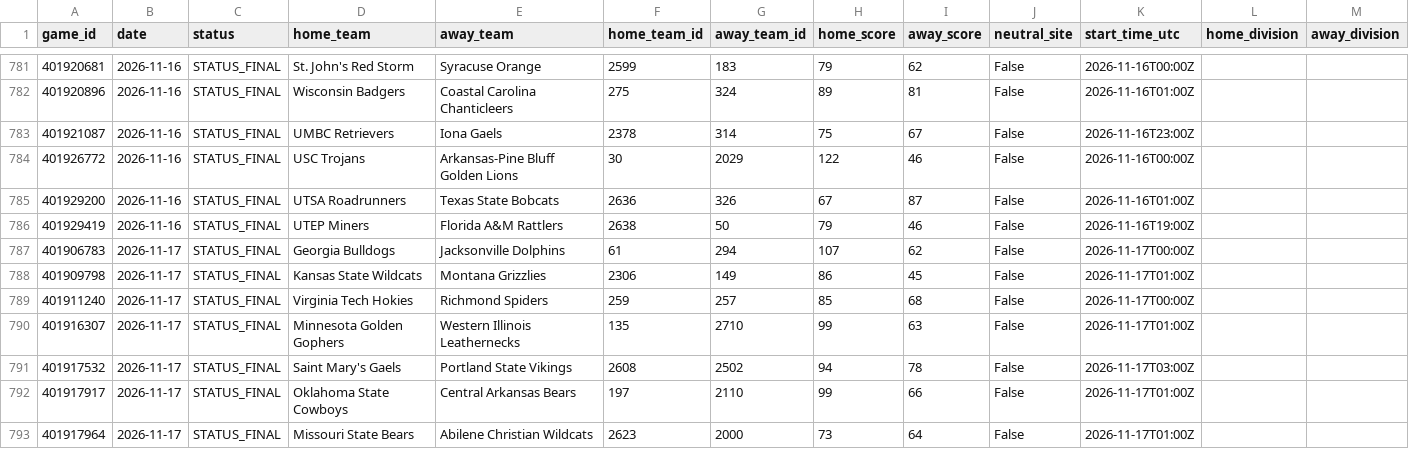
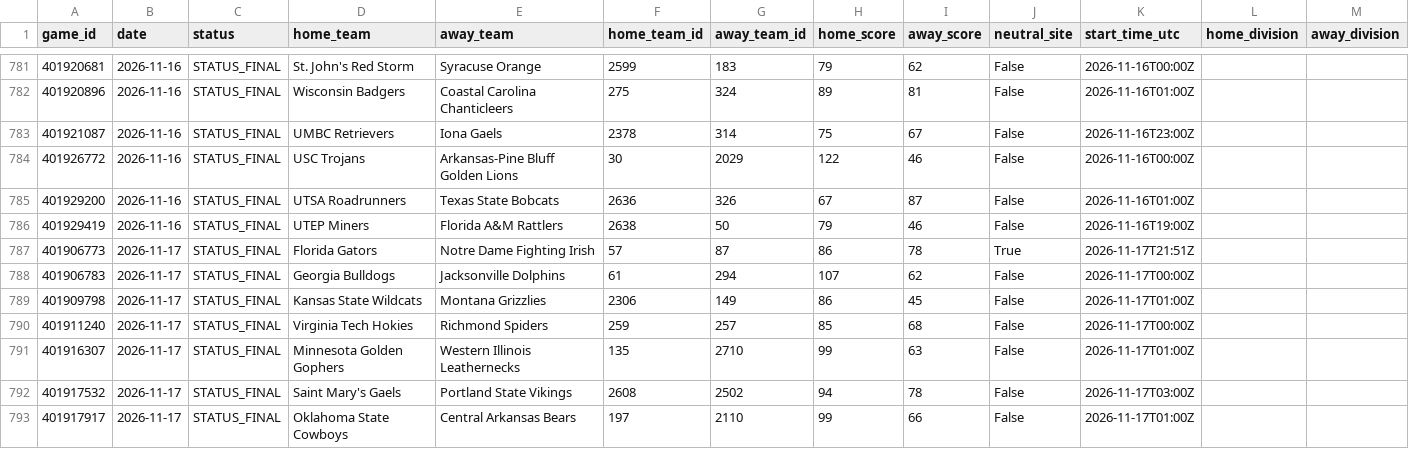
Before and after one commit to cashcarpenter14-ui/cbb-analytics-site, a CSV file: raw_data/2026_27/full_season_games.csv, drawn as a sheet; only a part is shown, gaps mark what is left out; the shorter side is filled out with more unchanged rows; the diff names each change by its address in the sheet, - before the commit and + after, or states it on an @@ line.

```diff
--- a/raw_data/2026_27/full_season_games.csv
+++ b/raw_data/2026_27/full_season_games.csv
+row 787: 401906773 | 2026-11-17 | STATUS_FINAL | Florida Gators | Notre Dame Fighting Irish | 57 | 87 | 86 | 78 | True | 2026-11-17T21:51Z
```
Also changed, not shown: data/2026_27_candidate/team_rankings.csv, data/2026_27_candidate/team_stats_current.csv, 4 other files.
